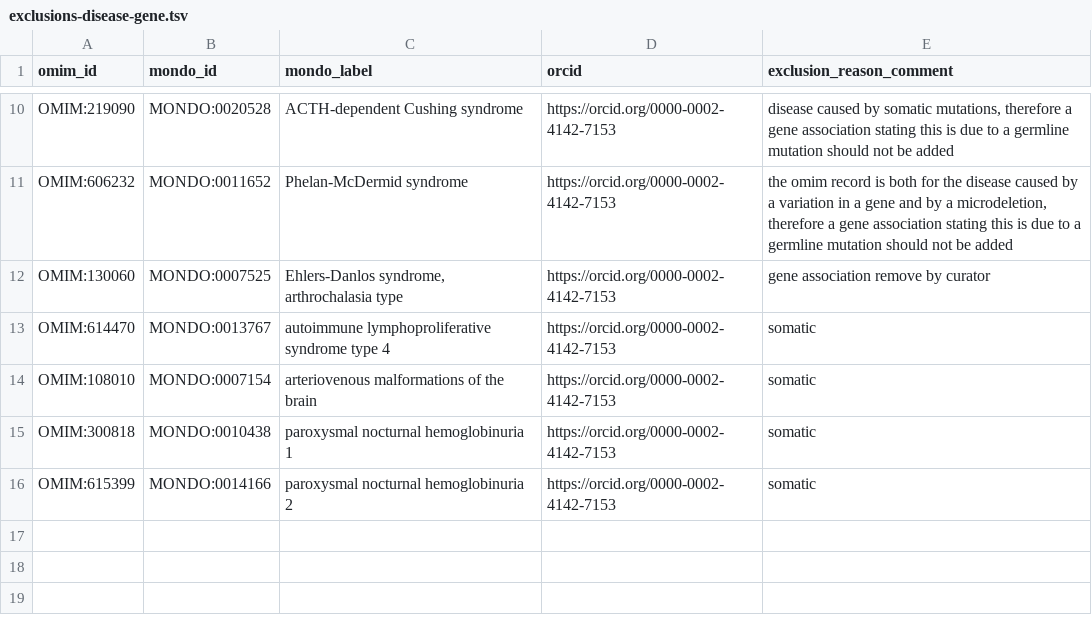
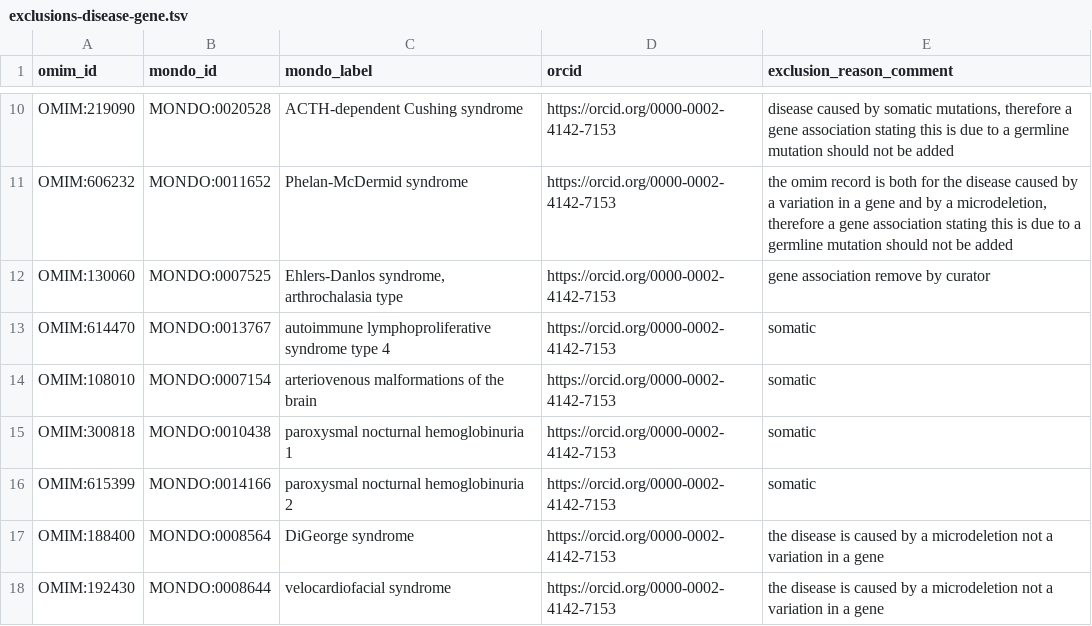
Before and after one commit to monarch-initiative/omim, a TSV file: data/exclusions-disease-gene.tsv, drawn as a sheet; only a part is shown, gaps mark what is left out; the diff names each change by its address in the sheet, - before the commit and + after, or states it on an @@ line.

Commit message:
added 2 terms to the excluded disease-gene list

```diff
--- a/data/exclusions-disease-gene.tsv
+++ b/data/exclusions-disease-gene.tsv
+row 17: OMIM:188400 | MONDO:0008564 | DiGeorge syndrome | https://orcid.org/0000-0002-4142-7153 | the disease is caused by a microdeletion not a variation in a gene
+row 18: OMIM:192430 | MONDO:0008644 | velocardiofacial syndrome | https://orcid.org/0000-0002-4142-7153 | the disease is caused by a microdeletion not a variation in a gene
```
